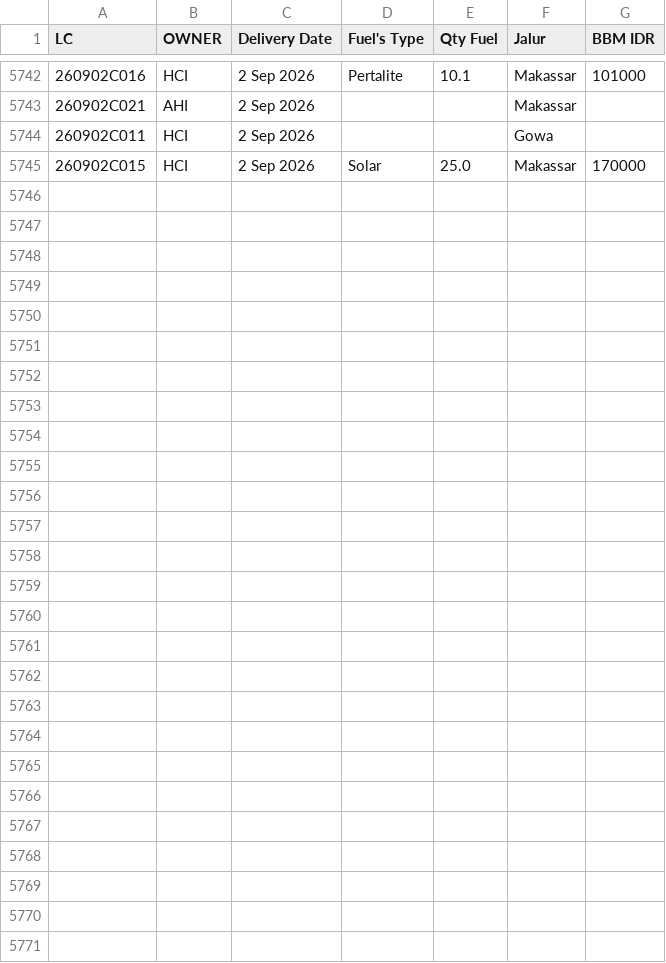
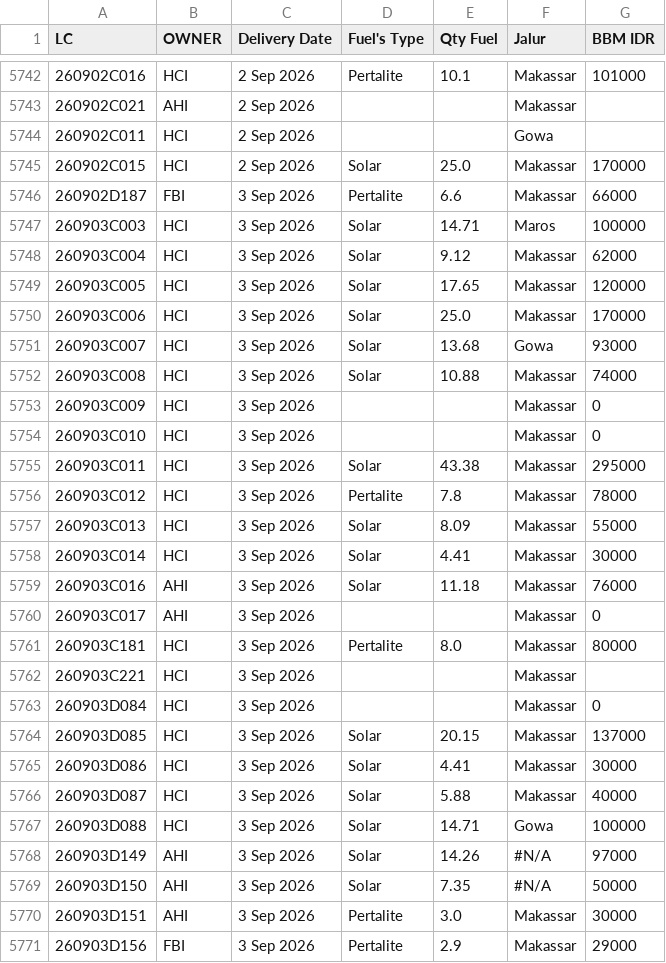
Before and after one commit to heylilyloops/Dashboard-Fuel-Usage-, a CSV file: data/TALLO.csv, drawn as a sheet; only a part is shown, gaps mark what is left out.

```diff
--- a/data/TALLO.csv
+++ b/data/TALLO.csv
@@ -5745 +5745,27 @@ LC,OWNER,Delivery Date,Fuel's Type,Qty Fuel,Jalur,BBM IDR
 260902C015,HCI,2 Sep 2026,Solar,25.0,Makassar,170000
+260902D187,FBI,3 Sep 2026,Pertalite,6.6,Makassar,66000
+260903C003,HCI,3 Sep 2026,Solar,14.71,Maros,100000
+260903C004,HCI,3 Sep 2026,Solar,9.12,Makassar,62000
+260903C005,HCI,3 Sep 2026,Solar,17.65,Makassar,120000
+260903C006,HCI,3 Sep 2026,Solar,25.0,Makassar,170000
+260903C007,HCI,3 Sep 2026,Solar,13.68,Gowa,93000
+260903C008,HCI,3 Sep 2026,Solar,10.88,Makassar,74000
+260903C009,HCI,3 Sep 2026,,,Makassar,0
+260903C010,HCI,3 Sep 2026,,,Makassar,0
+260903C011,HCI,3 Sep 2026,Solar,43.38,Makassar,295000
+260903C012,HCI,3 Sep 2026,Pertalite,7.8,Makassar,78000
+260903C013,HCI,3 Sep 2026,Solar,8.09,Makassar,55000
+260903C014,HCI,3 Sep 2026,Solar,4.41,Makassar,30000
+260903C016,AHI,3 Sep 2026,Solar,11.18,Makassar,76000
+260903C017,AHI,3 Sep 2026,,,Makassar,0
+260903C181,HCI,3 Sep 2026,Pertalite,8.0,Makassar,80000
+260903C221,HCI,3 Sep 2026,,,Makassar,
+260903D084,HCI,3 Sep 2026,,,Makassar,0
+260903D085,HCI,3 Sep 2026,Solar,20.15,Makassar,137000
+260903D086,HCI,3 Sep 2026,Solar,4.41,Makassar,30000
+260903D087,HCI,3 Sep 2026,Solar,5.88,Makassar,40000
+260903D088,HCI,3 Sep 2026,Solar,14.71,Gowa,100000
+260903D149,AHI,3 Sep 2026,Solar,14.26,#N/A,97000
+260903D150,AHI,3 Sep 2026,Solar,7.35,#N/A,50000
+260903D151,AHI,3 Sep 2026,Pertalite,3.0,Makassar,30000
+260903D156,FBI,3 Sep 2026,Pertalite,2.9,Makassar,29000
```
Also changed, not shown: data/HCI_CIKUPA.csv, data/KLS_JABABEKA.csv, 14 other files.
